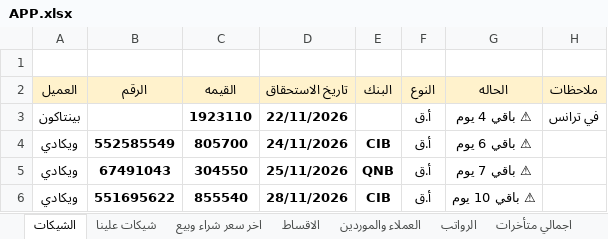
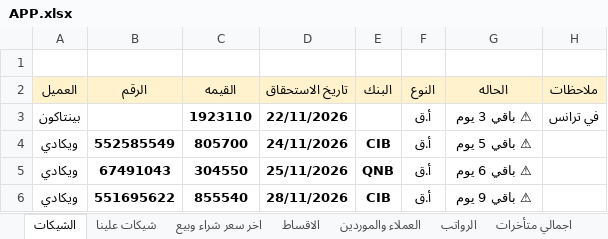
Before and after one commit to ah7306771-lang/ChillOut-Construction-app, an Excel workbook: APP.xlsx, sheet الشيكات, drawn as a sheet; values as stored, in another font and other column widths than the file's, no borders; the diff names each change by its address in the sheet, - before the commit and + after, or states it on an @@ line.

Commit message:
Auto-update APP.xlsx from Excel

```diff
--- a/APP.xlsx (sheet الشيكات)
+++ b/APP.xlsx (sheet الشيكات)
-G3 (الحاله): ⚠ باقي 4 يوم
+G3 (الحاله): ⚠ باقي 3 يوم
-G4 (الحاله): ⚠ باقي 6 يوم
+G4 (الحاله): ⚠ باقي 5 يوم
-G5 (الحاله): ⚠ باقي 7 يوم
+G5 (الحاله): ⚠ باقي 6 يوم
-G6 (الحاله): ⚠ باقي 10 يوم
+G6 (الحاله): ⚠ باقي 9 يوم
```
Also changed, not shown: sheet شيكات علينا.
